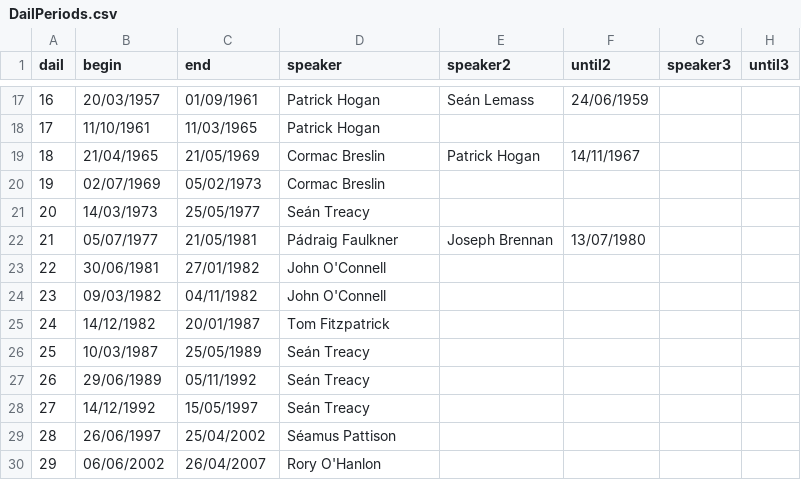
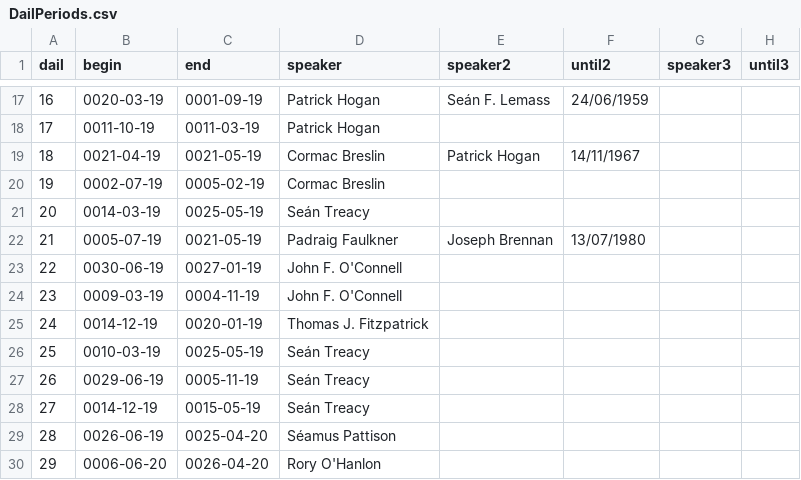
Before and after one commit to nicolaiberk/Apart, a CSV file: DailPeriods.csv, drawn as a sheet; only a part is shown, gaps mark what is left out; the diff covers the shown part only.

```diff
--- a/DailPeriods.csv
+++ b/DailPeriods.csv
@@ -17,14 +17,14 @@
-16,20/03/1957,01/09/1961,Patrick Hogan,Seán Lemass,24/06/1959,,
-17,11/10/1961,11/03/1965,Patrick Hogan,,,,
-18,21/04/1965,21/05/1969,Cormac Breslin,Patrick Hogan,14/11/1967,,
-19,02/07/1969,05/02/1973,Cormac Breslin,,,,
-20,14/03/1973,25/05/1977,Seán Treacy,,,,
-21,05/07/1977,21/05/1981,Pádraig Faulkner,Joseph Brennan,13/07/1980,,
-22,30/06/1981,27/01/1982,John O'Connell,,,,
-23,09/03/1982,04/11/1982,John O'Connell,,,,
-24,14/12/1982,20/01/1987,Tom Fitzpatrick,,,,
-25,10/03/1987,25/05/1989,Seán Treacy,,,,
-26,29/06/1989,05/11/1992,Seán Treacy,,,,
-27,14/12/1992,15/05/1997,Seán Treacy,,,,
-28,26/06/1997,25/04/2002,Séamus Pattison,,,,
-29,06/06/2002,26/04/2007,Rory O'Hanlon,,,,
+16,0020-03-19,0001-09-19,Patrick Hogan,Seán F. Lemass,24/06/1959,,
+17,0011-10-19,0011-03-19,Patrick Hogan,,,,
+18,0021-04-19,0021-05-19,Cormac Breslin,Patrick Hogan,14/11/1967,,
+19,0002-07-19,0005-02-19,Cormac Breslin,,,,
+20,0014-03-19,0025-05-19,Seán Treacy,,,,
+21,0005-07-19,0021-05-19,Padraig Faulkner,Joseph Brennan,13/07/1980,,
+22,0030-06-19,0027-01-19,John F. O'Connell,,,,
+23,0009-03-19,0004-11-19,John F. O'Connell,,,,
+24,0014-12-19,0020-01-19,Thomas J. Fitzpatrick,,,,
+25,0010-03-19,0025-05-19,Seán Treacy,,,,
+26,0029-06-19,0005-11-19,Seán Treacy,,,,
+27,0014-12-19,0015-05-19,Seán Treacy,,,,
+28,0026-06-19,0025-04-20,Séamus Pattison,,,,
+29,0006-06-20,0026-04-20,Rory O'Hanlon,,,,
```
Also changed, not shown: 38 edited cells elsewhere in this file, 2 other files.
